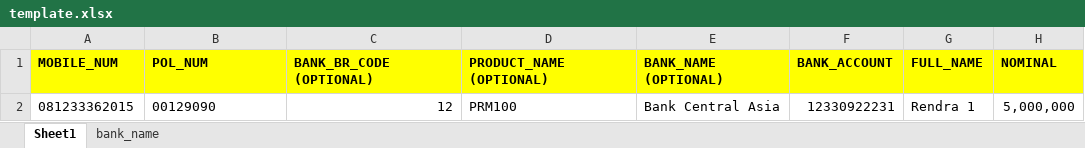
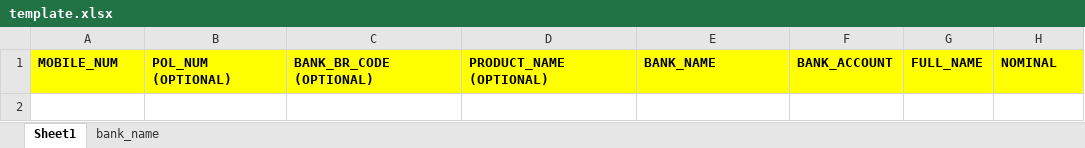
Before and after one commit to Rizdhanhr/danamon_upload, an Excel workbook: public/template/excel/template.xlsx, sheet Sheet1, drawn as a sheet; values as stored, in another font and other column widths than the file's, no borders; the diff names each change by its address in the sheet, - before the commit and + after, or states it on an @@ line.

Commit message:
(feature) : add new validation for phone_num, change excel template, add new download report

```diff
--- a/public/template/excel/template.xlsx (sheet Sheet1)
+++ b/public/template/excel/template.xlsx (sheet Sheet1)
-B1: POL_NUM
+B1: POL_NUM (OPTIONAL)
-E1: BANK_NAME (OPTIONAL)
+E1: BANK_NAME
-row 2: 081233362015 | 00129090 | 12 | PRM100 | Bank Central Asia | 12330922231 | Rendra 1 | 5,000,000
```
Also changed, not shown: 6 other files.
